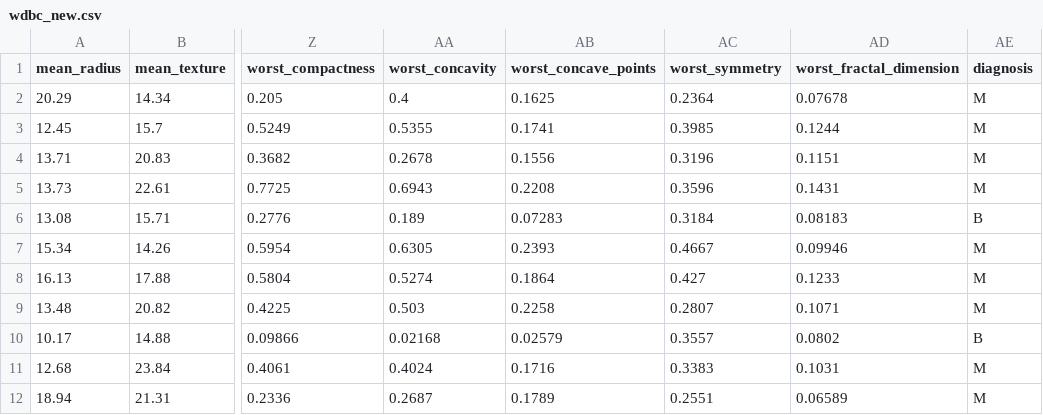
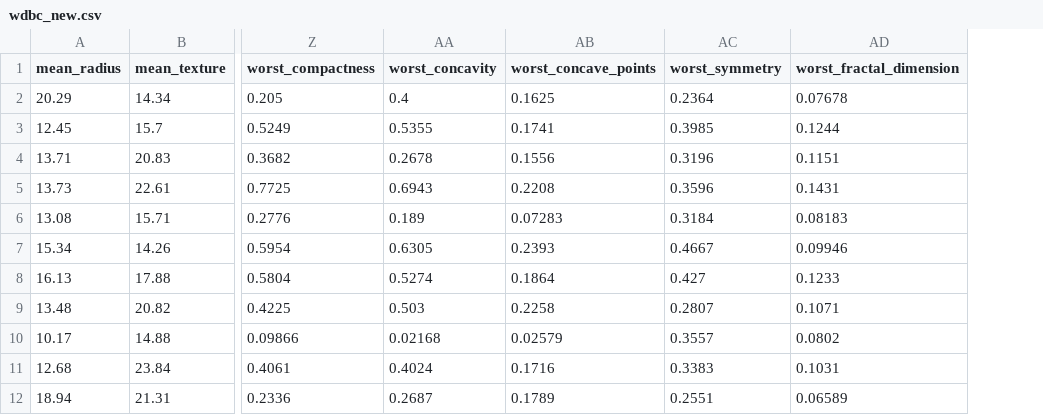
Before and after one commit to coherent-computing/redcedar-examples, a CSV file: data/wdbc_new.csv, drawn as a sheet; only a part is shown, gaps mark what is left out; the diff names each change by its address in the sheet, - before the commit and + after, or states it on an @@ line.

```diff
--- a/data/wdbc_new.csv
+++ b/data/wdbc_new.csv
-column AE (diagnosis), rows 2-12: M | M | M | M | B | M | M | M | B | M | M
```
Also changed, not shown: 5 other files.
